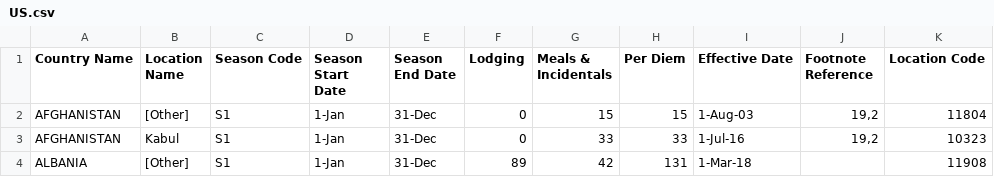
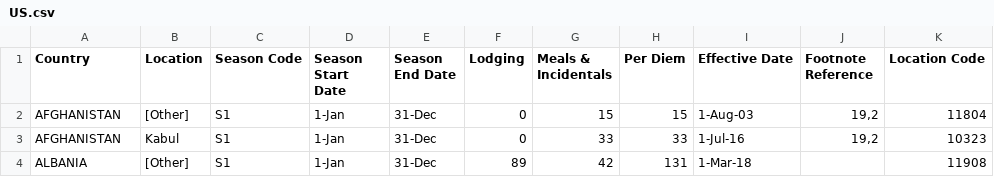
Before and after one commit to PublicI/per-diems, a CSV file: cleaned/US.csv, drawn as a sheet; only a part is shown.

Commit message:
Put the data together, do currency conversion

```diff
--- a/cleaned/US.csv
+++ b/cleaned/US.csv
@@ -1,2 +1,2 @@
-Country Name,Location Name,Season Code ,Season Start Date ,Season End Date,Lodging ,Meals & Incidentals ,Per Diem,Effective Date ,Footnote Reference,Location Code
+Country,Location,Season Code,Season Start Date,Season End Date,Lodging,Meals & Incidentals,Per Diem,Effective Date ,Footnote Reference,Location Code
 AFGHANISTAN,[Other],S1,1-Jan,31-Dec,0,15,15,1-Aug-03,"19,2",11804
```
Also changed, not shown: cleaned/EU.csv, 5 other files.
